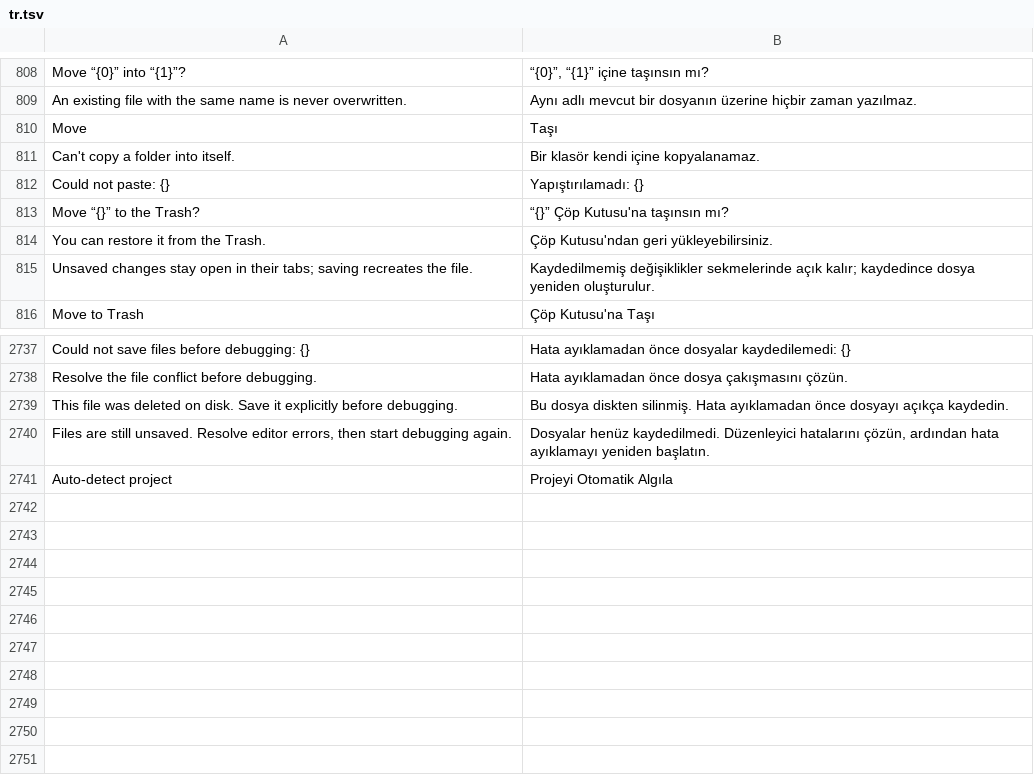
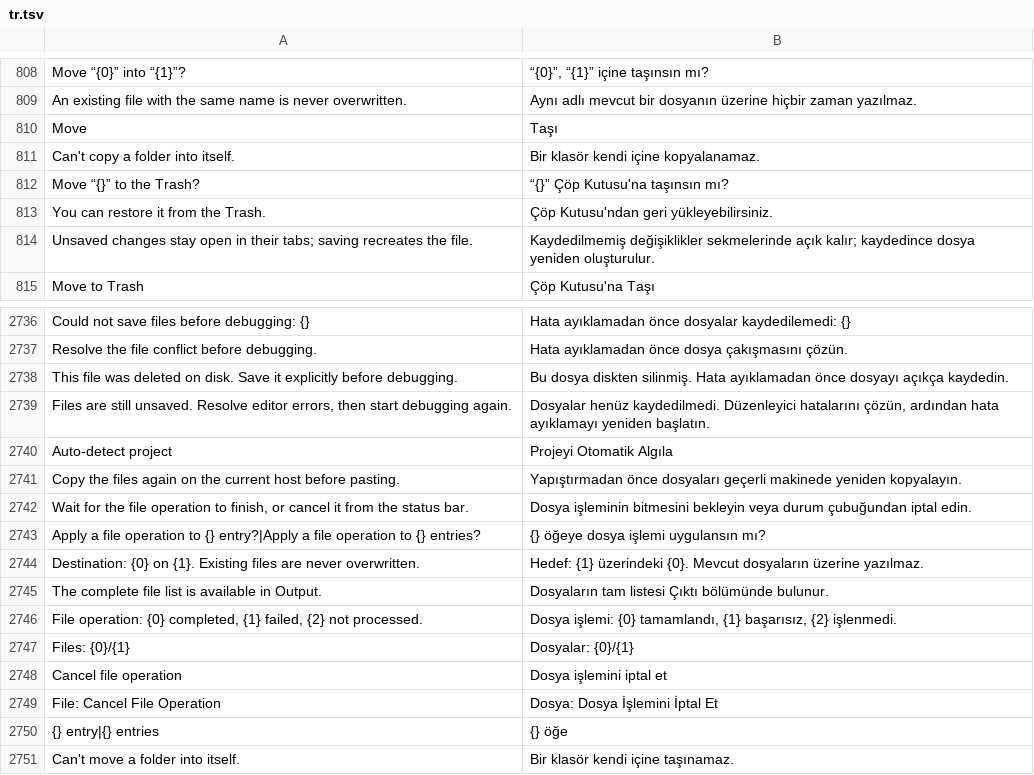
Before and after one commit to doancan/codeyard, a TSV file: crates/app/locales/tr.tsv, drawn as a sheet; only a part is shown, gaps mark what is left out; removed rows and columns are numbered as before the commit, all else as after; the diff names each change by its address in the sheet, - before the commit and + after, or states it on an @@ line.

Commit message:
Support Explorer multi-selection and batch file operations

```diff
--- a/crates/app/locales/tr.tsv
+++ b/crates/app/locales/tr.tsv
-row 812: Could not paste: {} | Yapıştırılamadı: {}
+row 2741: Copy the files again on the current host before pasting. | Yapıştırmadan önce dosyaları geçerli makinede yeniden kopyalayın.
+row 2742: Wait for the file operation to finish, or cancel it from the status bar. | Dosya işleminin bitmesini bekleyin veya durum çubuğundan iptal edin.
+row 2743: Apply a file operation to {} entry?|Apply a file operation to {} entries? | {} öğeye dosya işlemi uygulansın mı?
+row 2744: Destination: {0} on {1}. Existing files are never overwritten. | Hedef: {1} üzerindeki {0}. Mevcut dosyaların üzerine yazılmaz.
+row 2745: The complete file list is available in Output. | Dosyaların tam listesi Çıktı bölümünde bulunur.
+row 2746: File operation: {0} completed, {1} failed, {2} not processed. | Dosya işlemi: {0} tamamlandı, {1} başarısız, {2} işlenmedi.
+row 2747: Files: {0}/{1} | Dosyalar: {0}/{1}
+row 2748: Cancel file operation | Dosya işlemini iptal et
+row 2749: File: Cancel File Operation | Dosya: Dosya İşlemini İptal Et
+row 2750: {} entry|{} entries | {} öğe
+row 2751: Can't move a folder into itself. | Bir klasör kendi içine taşınamaz.
```
Also changed, not shown: crates/app/locales/template.tsv, 26 other files.
